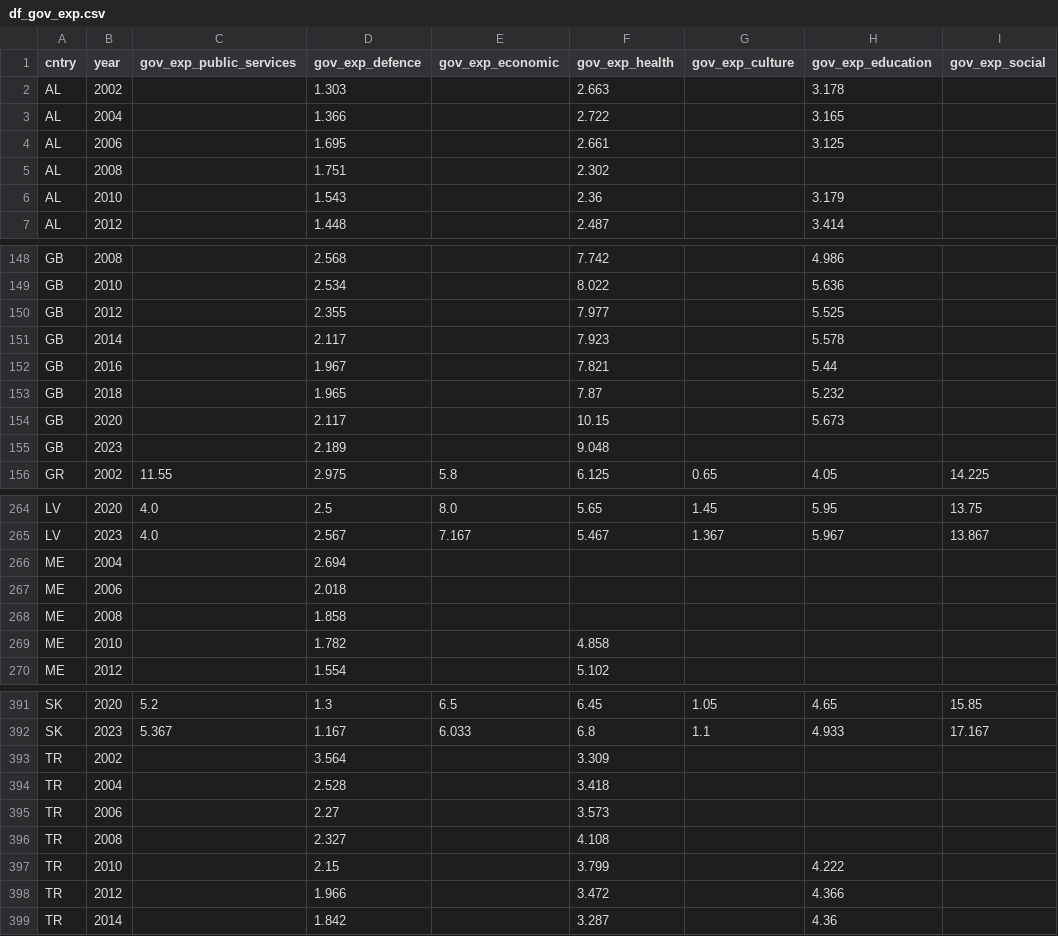
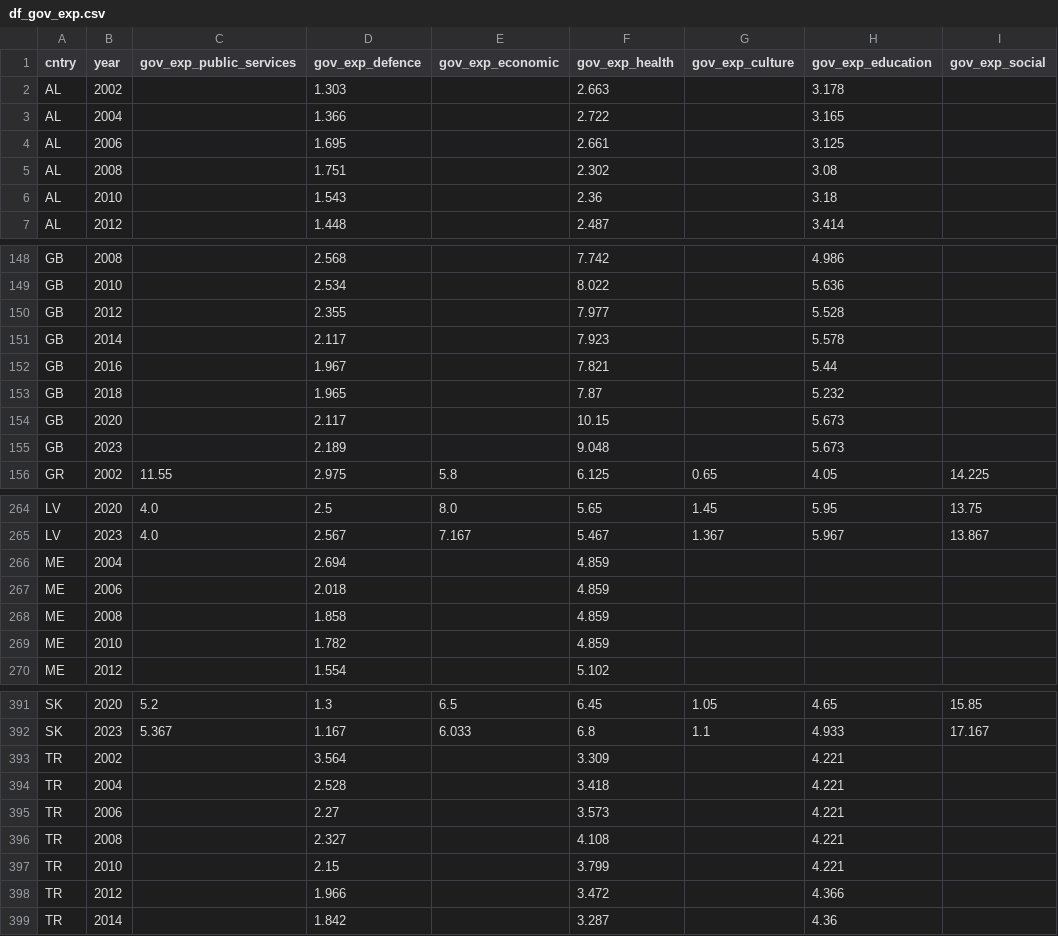
Before and after one commit to christopher-vantis/human-values-project, a CSV file: dashboard/precomputed/df_gov_exp.csv, drawn as a sheet; only a part is shown, gaps mark what is left out; the diff covers the shown part only.

Commit message:
fix: proper COFOG glyphs via per-column normalisation + improved data coverage
- Per-column max normalisation: prevents gov_exp_social (~20% GDP) from
  squashing all other spokes to hairlines
- NaN spokes skipped (not collapsed to centre)
- df_gov_exp.csv updated: health 38/39, education 37/39, defence 39/39
  Social protection/economic affairs Eurostat-only (29/39)
- Landing page documents all sources and gaps accurately

```diff
--- a/dashboard/precomputed/df_gov_exp.csv
+++ b/dashboard/precomputed/df_gov_exp.csv
@@ -4,4 +4,4 @@ AL,2004,,1.366,,2.722,,3.165,
 AL,2006,,1.695,,2.661,,3.125,
-AL,2008,,1.751,,2.302,,,
-AL,2010,,1.543,,2.36,,3.179,
+AL,2008,,1.751,,2.302,,3.08,
+AL,2010,,1.543,,2.36,,3.18,
 AL,2012,,1.448,,2.487,,3.414,
@@ -149,3 +149,3 @@ GB,2008,,2.568,,7.742,,4.986,
 GB,2010,,2.534,,8.022,,5.636,
-GB,2012,,2.355,,7.977,,5.525,
+GB,2012,,2.355,,7.977,,5.528,
 GB,2014,,2.117,,7.923,,5.578,
@@ -154,3 +154,3 @@ GB,2018,,1.965,,7.87,,5.232,
 GB,2020,,2.117,,10.15,,5.673,
-GB,2023,,2.189,,9.048,,,
+GB,2023,,2.189,,9.048,,5.673,
 GR,2002,11.55,2.975,5.8,6.125,0.65,4.05,14.225
@@ -265,6 +265,6 @@ LV,2020,4.0,2.5,8.0,5.65,1.45,5.95,13.75
 LV,2023,4.0,2.567,7.167,5.467,1.367,5.967,13.867
-ME,2004,,2.694,,,,,
-ME,2006,,2.018,,,,,
-ME,2008,,1.858,,,,,
-ME,2010,,1.782,,4.858,,,
+ME,2004,,2.694,,4.859,,,
+ME,2006,,2.018,,4.859,,,
+ME,2008,,1.858,,4.859,,,
+ME,2010,,1.782,,4.859,,,
 ME,2012,,1.554,,5.102,,,
@@ -392,7 +392,7 @@ SK,2020,5.2,1.3,6.5,6.45,1.05,4.65,15.85
 SK,2023,5.367,1.167,6.033,6.8,1.1,4.933,17.167
-TR,2002,,3.564,,3.309,,,
-TR,2004,,2.528,,3.418,,,
-TR,2006,,2.27,,3.573,,,
-TR,2008,,2.327,,4.108,,,
-TR,2010,,2.15,,3.799,,4.222,
+TR,2002,,3.564,,3.309,,4.221,
+TR,2004,,2.528,,3.418,,4.221,
+TR,2006,,2.27,,3.573,,4.221,
+TR,2008,,2.327,,4.108,,4.221,
+TR,2010,,2.15,,3.799,,4.221,
 TR,2012,,1.966,,3.472,,4.366,
```
Also changed, not shown: 23 edited cells elsewhere in this file, 2 other files.
